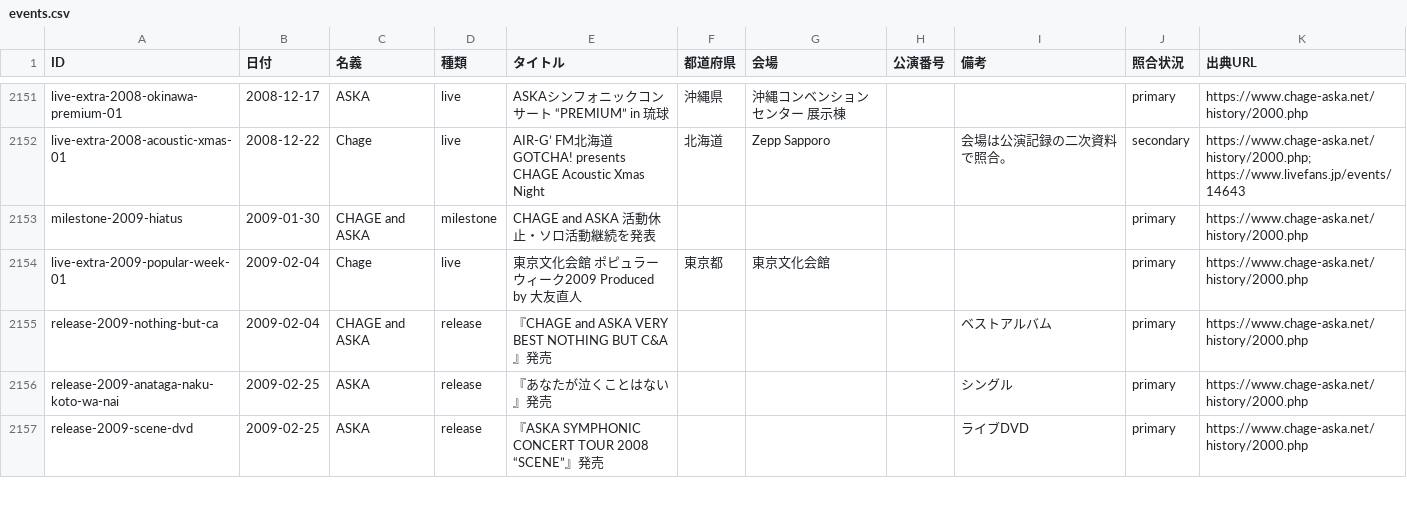
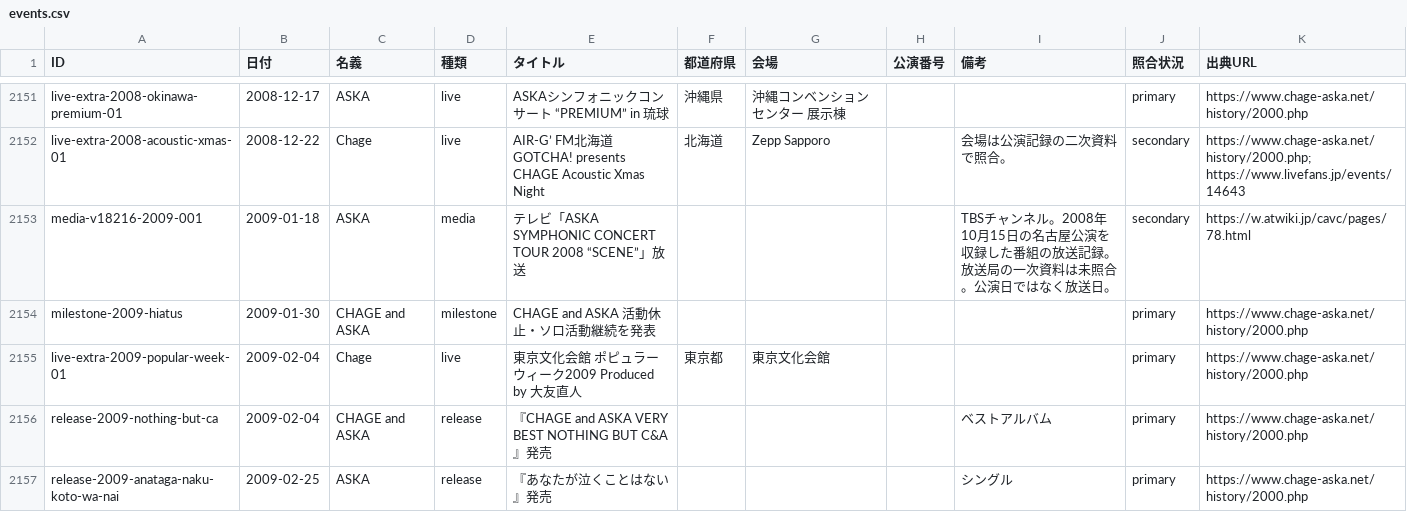
Before and after one commit to Maximum0303/ca-on-this-day, a CSV file: data/events.csv, drawn as a sheet; only a part is shown, gaps mark what is left out; the shorter side is filled out with more unchanged rows; the diff covers the shown part only.

```diff
--- a/data/events.csv
+++ b/data/events.csv
@@ -2152,2 +2152,3 @@ live-extra-2008-okinawa-premium-01,2008-12-17,ASKA,live,ASKAシンフォニッ
 live-extra-2008-acoustic-xmas-01,2008-12-22,Chage,live,AIR-G’ FM北海道 GOTCHA! presents CHAGE Acoustic Xmas Night,北海道,Zepp Sapporo,,会場は公演記録の二次資料で照合。,secondary,https://www.chage-aska.net/history/2000.php; https://www.livefans.jp/events/14643
+media-v18216-2009-001,2009-01-18,ASKA,media,テレビ「ASKA SYMPHONIC CONCERT TOUR 2008 “SCENE”」放送,,,,TBSチャンネル。2008年10月15日の名古屋公演を収録した番組の放送記録。放送局の一次資料は未照合。公演日ではなく放送日。,secondary,https://w.atwiki.jp/cavc/pages/78.html
 milestone-2009-hiatus,2009-01-30,CHAGE and ASKA,milestone,CHAGE and ASKA 活動休止・ソロ活動継続を発表,,,,,primary,https://www.chage-aska.net/history/2000.php
```
Also changed, not shown: 10 added rows, 7 moved rows and 11 edited cells elsewhere in this file, 2 other files.
